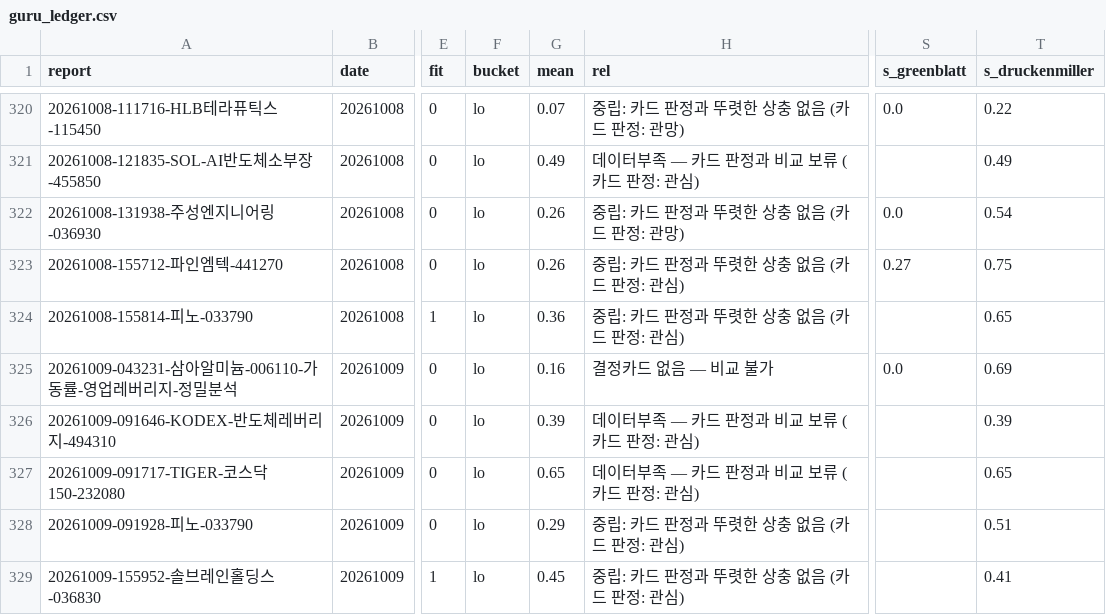
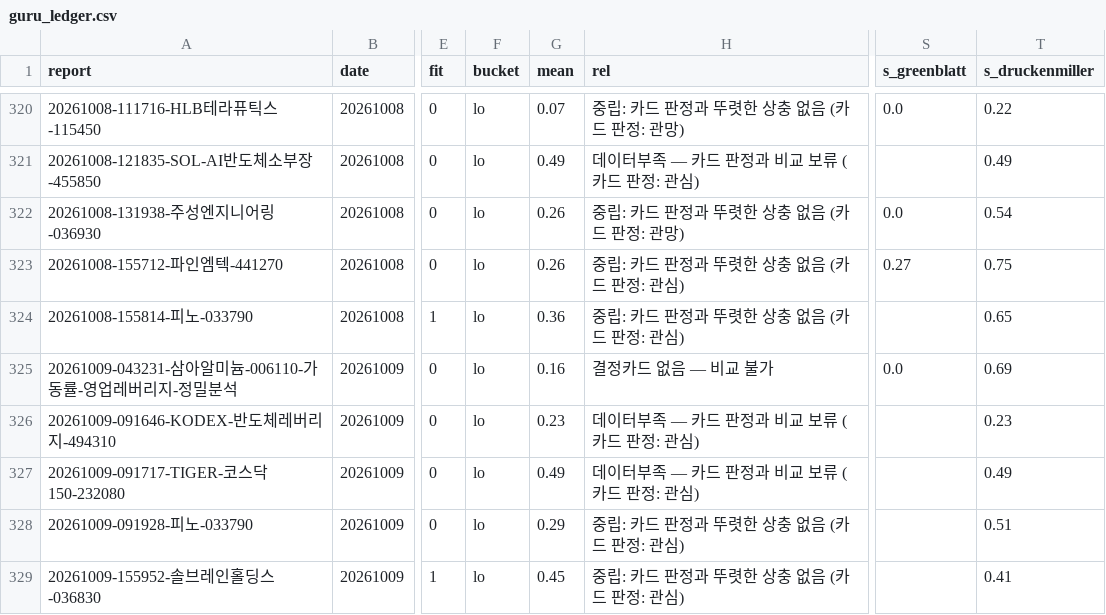
Before and after one commit to KKKFNF/report-hub, a CSV file: guru_ledger.csv, drawn as a sheet; only a part is shown, gaps mark what is left out; the diff names each change by its address in the sheet, - before the commit and + after, or states it on an @@ line.

Commit message:
guru: LLM 정성 필터 백필 20건

```diff
--- a/guru_ledger.csv
+++ b/guru_ledger.csv
-G326 (mean): 0.39
+G326 (mean): 0.23
-T326 (s_druckenmiller): 0.39
+T326 (s_druckenmiller): 0.23
-G327 (mean): 0.65
+G327 (mean): 0.49
-T327 (s_druckenmiller): 0.65
+T327 (s_druckenmiller): 0.49
```
Also changed, not shown: 22 other files.
